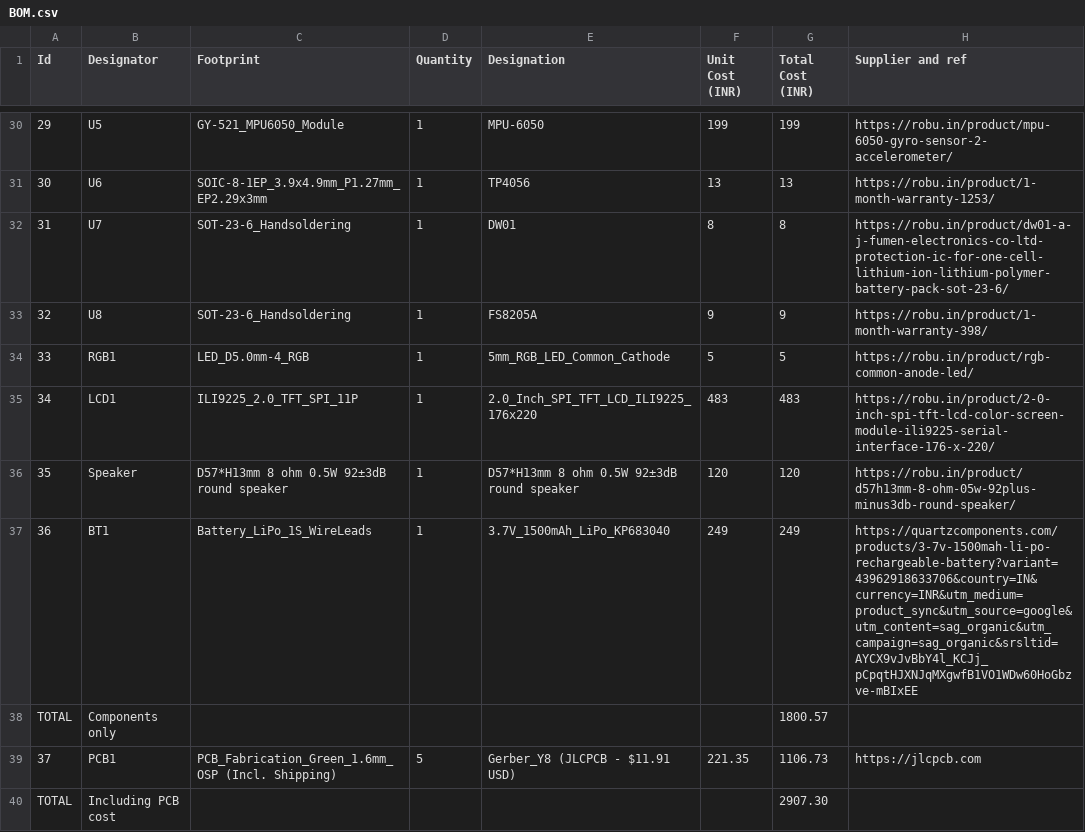
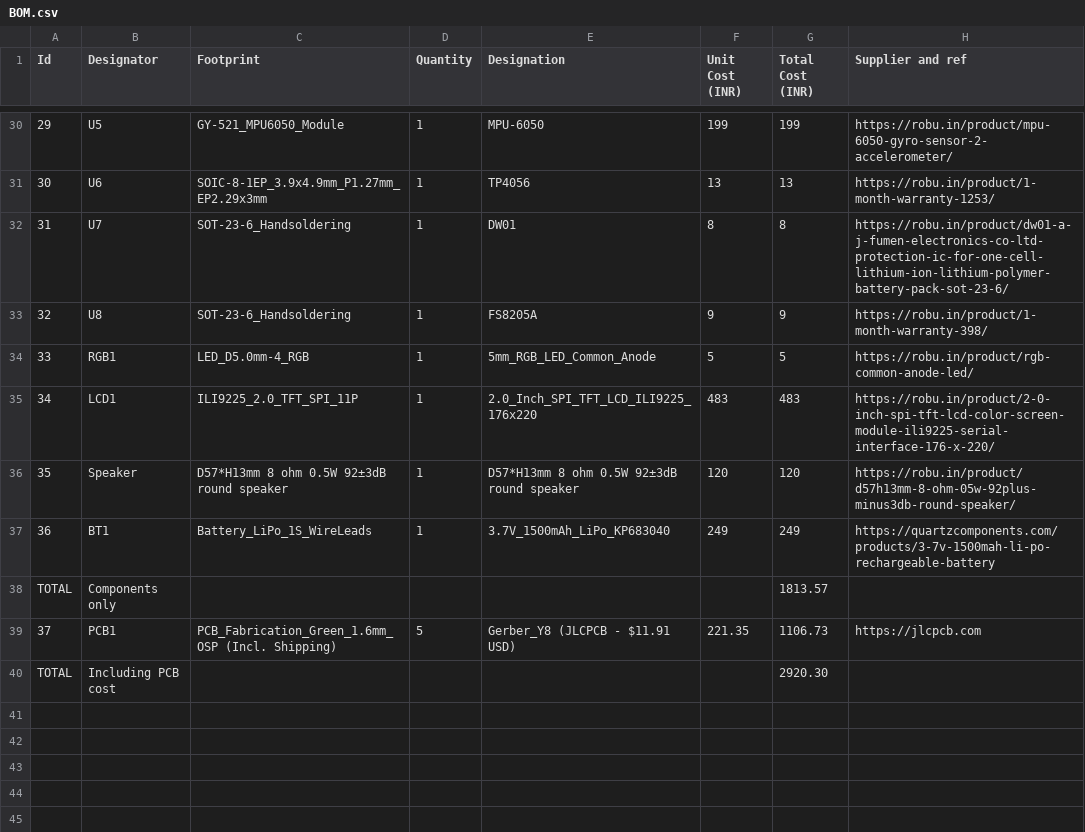
Before and after one commit to jayadevtp1/retro_bot, a CSV file: BOM.csv, drawn as a sheet; only a part is shown, gaps mark what is left out; the diff covers the shown part only.

```diff
--- a/BOM.csv
+++ b/BOM.csv
@@ -33,8 +33,8 @@ Id,Designator,Footprint,Quantity,Designation,Unit Cost (INR),Total Cost (INR),Su
 32,U8,SOT-23-6_Handsoldering,1,FS8205A,9,9,https://robu.in/product/1-month-warranty-398/
-33,RGB1,LED_D5.0mm-4_RGB,1,5mm_RGB_LED_Common_Cathode,5,5,https://robu.in/product/rgb-common-anode-led/
+33,RGB1,LED_D5.0mm-4_RGB,1,5mm_RGB_LED_Common_Anode,5,5,https://robu.in/product/rgb-common-anode-led/
 34,LCD1,ILI9225_2.0_TFT_SPI_11P,1,2.0_Inch_SPI_TFT_LCD_ILI9225_176x220,483,483,https://robu.in/product/2-0-inch-spi-tft-lcd-color-screen-module-ili9225-serial-interface-176-x-220/
 35,Speaker,D57*H13mm 8 ohm 0.5W 92±3dB round speaker,1,D57*H13mm 8 ohm 0.5W 92±3dB round speaker,120,120,https://robu.in/product/d57h13mm-8-ohm-05w-92plus-minus3db-round-speaker/
-36,BT1,Battery_LiPo_1S_WireLeads,1,3.7V_1500mAh_LiPo_KP683040,249,249,https://quartzcomponents.com/products/3-7v-1500mah-li-po-rechargeable-battery?variant=43962918633706&country=IN&currency=INR&utm_medium=product_sync&utm_source=google&utm_content=sag_organic&utm_campaign=sag_organic&srsltid=AYCX9vJvBbY4l_KCJj_pCpqtHJXNJqMXgwfB1VO1WDw60HoGbzve-mBIxEE
-TOTAL,Components only,,,,,1800.57,
+36,BT1,Battery_LiPo_1S_WireLeads,1,3.7V_1500mAh_LiPo_KP683040,249,249,https://quartzcomponents.com/products/3-7v-1500mah-li-po-rechargeable-battery
+TOTAL,Components only,,,,,1813.57,
 37,PCB1,PCB_Fabrication_Green_1.6mm_OSP (Incl. Shipping),5,Gerber_Y8 (JLCPCB - $11.91 USD),221.35,1106.73,https://jlcpcb.com
-TOTAL,Including PCB cost,,,,,2907.30,
+TOTAL,Including PCB cost,,,,,2920.30,
```
Also changed, not shown: 18 edited cells elsewhere in this file.
